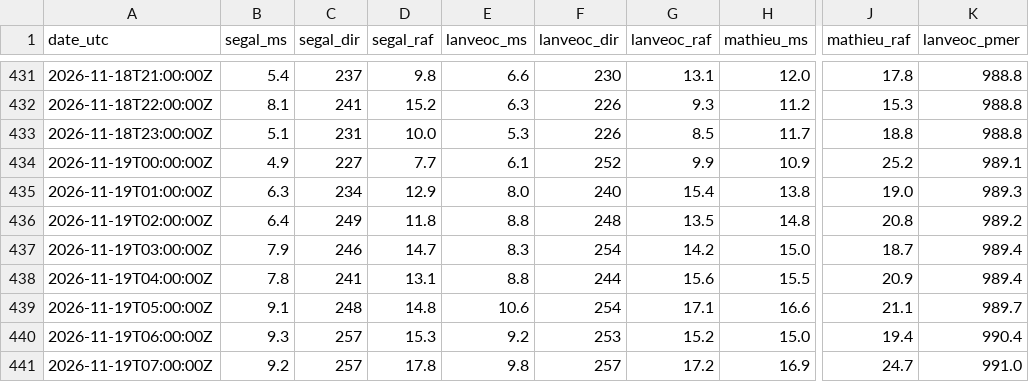
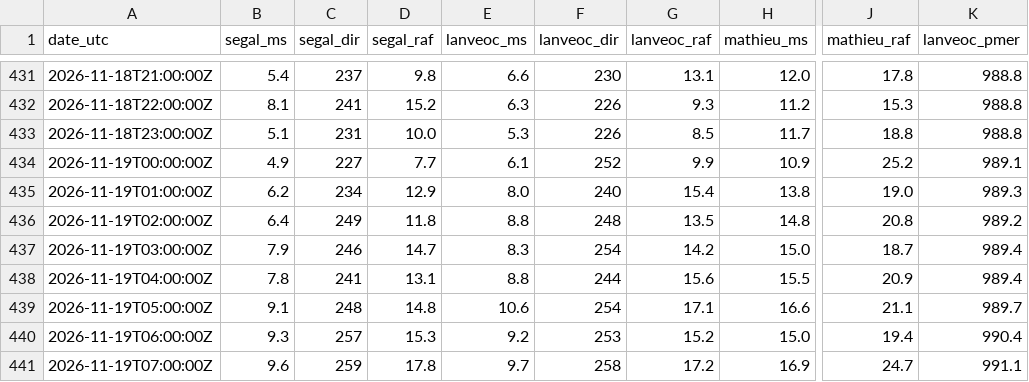
Before and after one commit to antreizh/hydraulne, a CSV file: data/vent-rade/2026-11.csv, drawn as a sheet; only a part is shown, gaps mark what is left out; the diff names each change by its address in the sheet, - before the commit and + after, or states it on an @@ line.

```diff
--- a/data/vent-rade/2026-11.csv
+++ b/data/vent-rade/2026-11.csv
-B435 (segal_ms): 6.3
+B435 (segal_ms): 6.2
-B441 (segal_ms): 9.2
+B441 (segal_ms): 9.6
-C441 (segal_dir): 257
+C441 (segal_dir): 259
-E441 (lanveoc_ms): 9.8
+E441 (lanveoc_ms): 9.7
-F441 (lanveoc_dir): 257
+F441 (lanveoc_dir): 258
-K441 (lanveoc_pmer): 991.0
+K441 (lanveoc_pmer): 991.1
```
Also changed, not shown: data/maree-brest/2026-11.csv, data/maree-guily-glaz/2026-11.csv, 2 other files.
